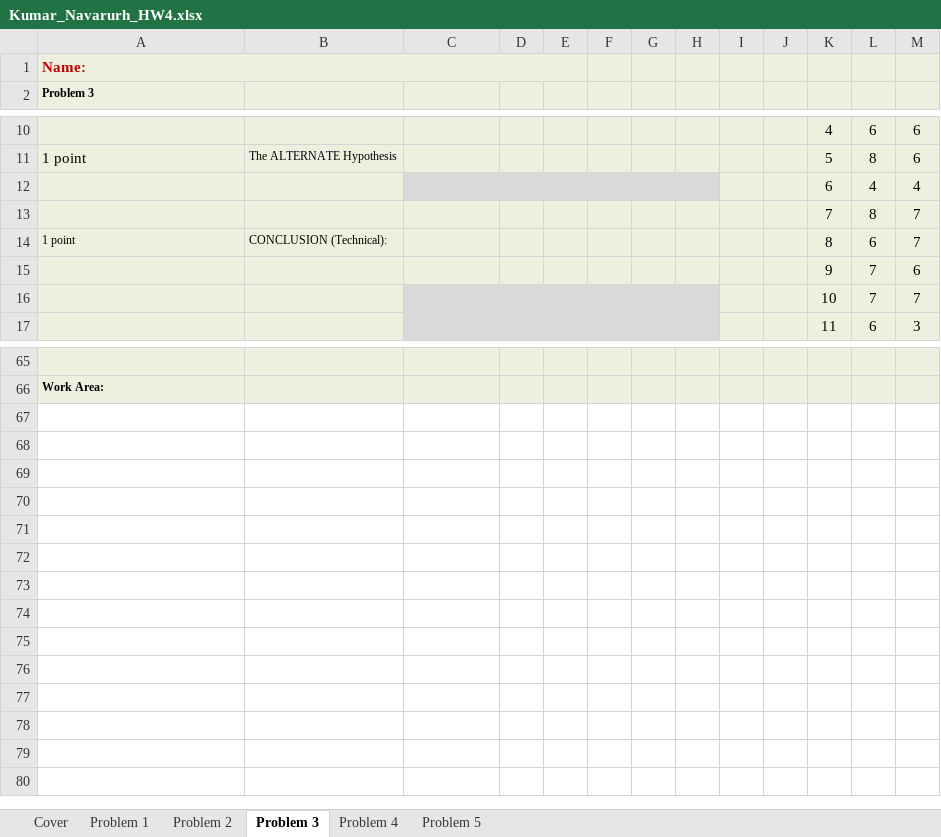
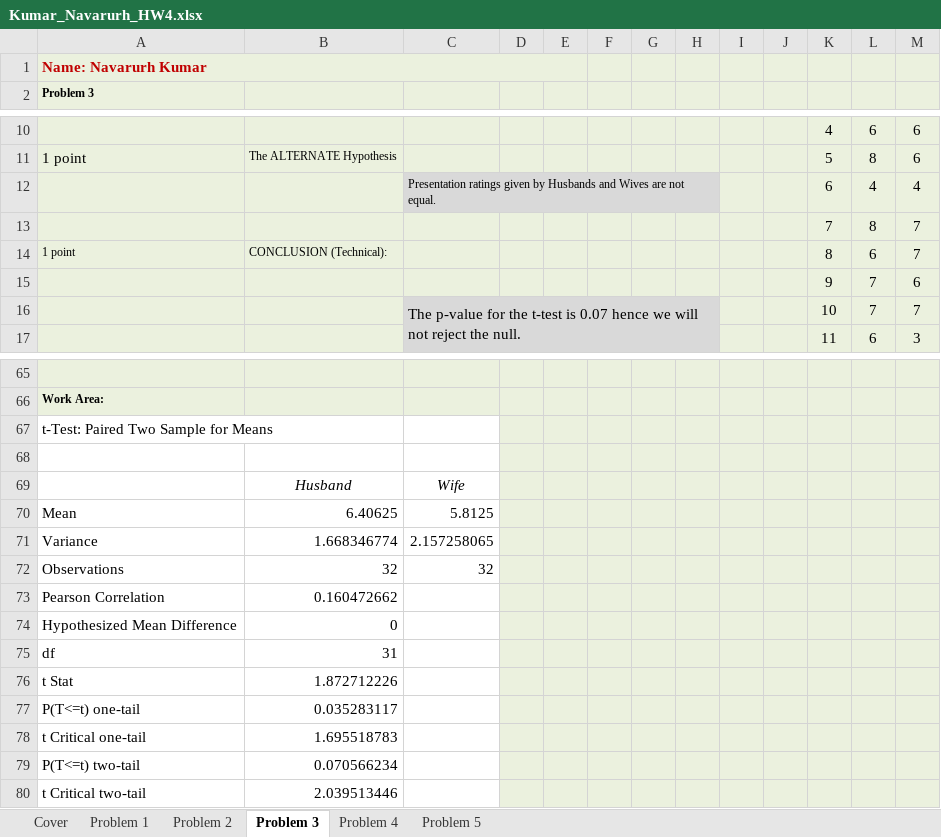
Before and after one commit to navarurh/assignments, an Excel workbook: stats/hw4/Kumar_Navarurh_HW4.xlsx, sheet Problem 3, drawn as a sheet; only a part is shown, gaps mark what is left out; values as stored, in another font and other column widths than the file's, no borders; the diff covers the shown part only; the diff names each change by its address in the sheet, - before the commit and + after, or states it on an @@ line.

Commit message:
stats final hw

```diff
--- a/stats/hw4/Kumar_Navarurh_HW4.xlsx (sheet Problem 3)
+++ b/stats/hw4/Kumar_Navarurh_HW4.xlsx (sheet Problem 3)
-A1: Name:
+A1: Name: Navarurh Kumar
-C12: (empty)
+C12: Presentation ratings given by Husbands and Wives are not equal.
-C16: (empty)
+C16: The p-value for the t-test is 0.07 hence we will not reject the null.
+row 67: t-Test: Paired Two Sample for Means
+row 68: (empty)
+row 69:  | Husband | Wife
+row 70: Mean | 6.40625 | 5.8125
+row 71: Variance | 1.668346774 | 2.157258065
+row 72: Observations | 32 | 32
+row 73: Pearson Correlation | 0.160472662
+row 74: Hypothesized Mean Difference | 0
+row 75: df | 31
+row 76: t Stat | 1.872712226
+row 77: P(T<=t) one-tail | 0.035283117
+row 78: t Critical one-tail | 1.695518783
+row 79: P(T<=t) two-tail | 0.070566234
+row 80: t Critical two-tail | 2.039513446
```
Also changed, not shown: 1 edited cell elsewhere in this sheet, sheet Problem 5, sheet Problem 1, sheet Problem 4, sheet Problem 2.
